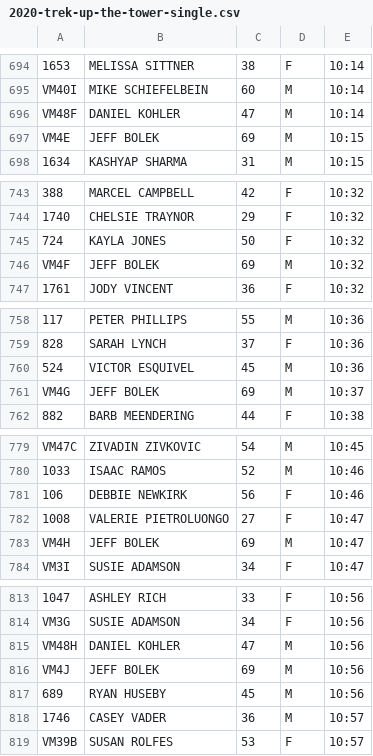
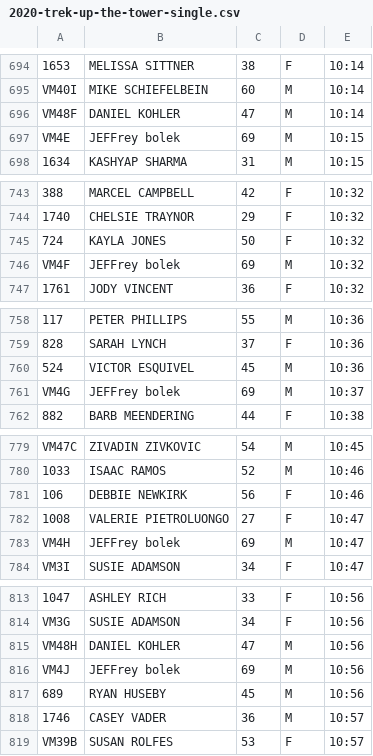
Before and after one commit to davidhanley/RaceScoring, a CSV file: data/2020-trek-up-the-tower-single.csv, drawn as a sheet; only a part is shown, gaps mark what is left out; the diff covers the shown part only.

Commit message:
fixing jeff bolek trek uo the tower

```diff
--- a/data/2020-trek-up-the-tower-single.csv
+++ b/data/2020-trek-up-the-tower-single.csv
@@ -696,3 +696,3 @@
  VM48F,DANIEL KOHLER, 47, M,   10:14
-  VM4E,JEFF BOLEK, 69, M,   10:15
+  VM4E,JEFFrey bolek, 69, M,   10:15
   1634,KASHYAP SHARMA, 31, M,   10:15
@@ -745,3 +745,3 @@
    724,KAYLA JONES, 50, F,   10:32
-  VM4F,JEFF BOLEK, 69, M,   10:32
+  VM4F,JEFFrey bolek, 69, M,   10:32
   1761,JODY VINCENT, 36, F,   10:32
@@ -760,3 +760,3 @@
    524,VICTOR ESQUIVEL, 45, M,   10:36
-  VM4G,JEFF BOLEK, 69, M,   10:37
+  VM4G,JEFFrey bolek, 69, M,   10:37
    882,BARB MEENDERING, 44, F,   10:38
@@ -782,3 +782,3 @@
   1008,VALERIE PIETROLUONGO, 27, F,   10:47
-  VM4H,JEFF BOLEK, 69, M,   10:47
+  VM4H,JEFFrey bolek, 69, M,   10:47
   VM3I,SUSIE ADAMSON, 34, F,   10:47
@@ -815,3 +815,3 @@
  VM48H,DANIEL KOHLER, 47, M,   10:56
-  VM4J,JEFF BOLEK, 69, M,   10:56
+  VM4J,JEFFrey bolek, 69, M,   10:56
    689,RYAN HUSEBY, 45, M,   10:56
```
Also changed, not shown: 6 edited cells elsewhere in this file.
